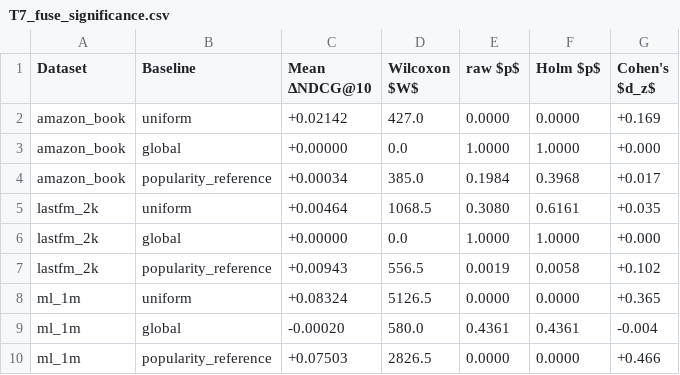
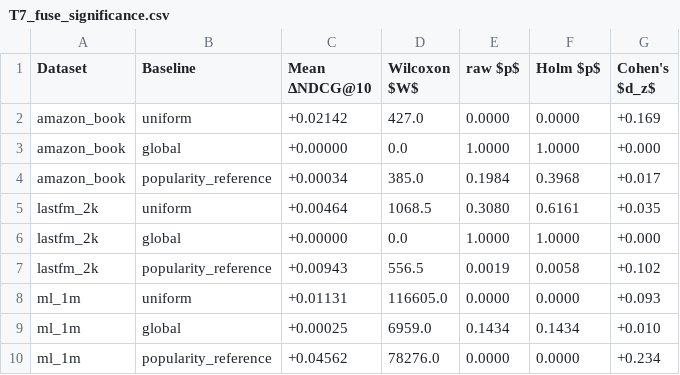
Before and after one commit to mouadlouhichi/signalshap-code, a CSV file: artefacts/tables/T7_fuse_significance.csv, drawn as a sheet.

```diff
--- a/artefacts/tables/T7_fuse_significance.csv
+++ b/artefacts/tables/T7_fuse_significance.csv
@@ -7,4 +7,4 @@ lastfm_2k,global,+0.00000,0.0,1.0000,1.0000,+0.000
 lastfm_2k,popularity_reference,+0.00943,556.5,0.0019,0.0058,+0.102
-ml_1m,uniform,+0.08324,5126.5,0.0000,0.0000,+0.365
-ml_1m,global,-0.00020,580.0,0.4361,0.4361,-0.004
-ml_1m,popularity_reference,+0.07503,2826.5,0.0000,0.0000,+0.466
+ml_1m,uniform,+0.01131,116605.0,0.0000,0.0000,+0.093
+ml_1m,global,+0.00025,6959.0,0.1434,0.1434,+0.010
+ml_1m,popularity_reference,+0.04562,78276.0,0.0000,0.0000,+0.234
```
Also changed, not shown: artefacts/tables/T2_datasets.csv, artefacts/tables/T5_main_results.csv, 27 other files.
